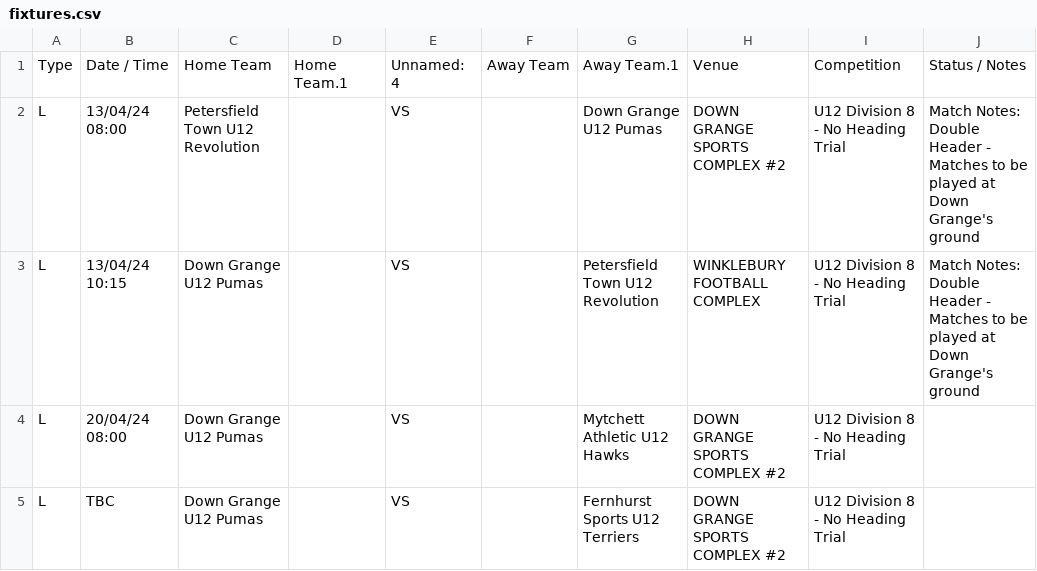
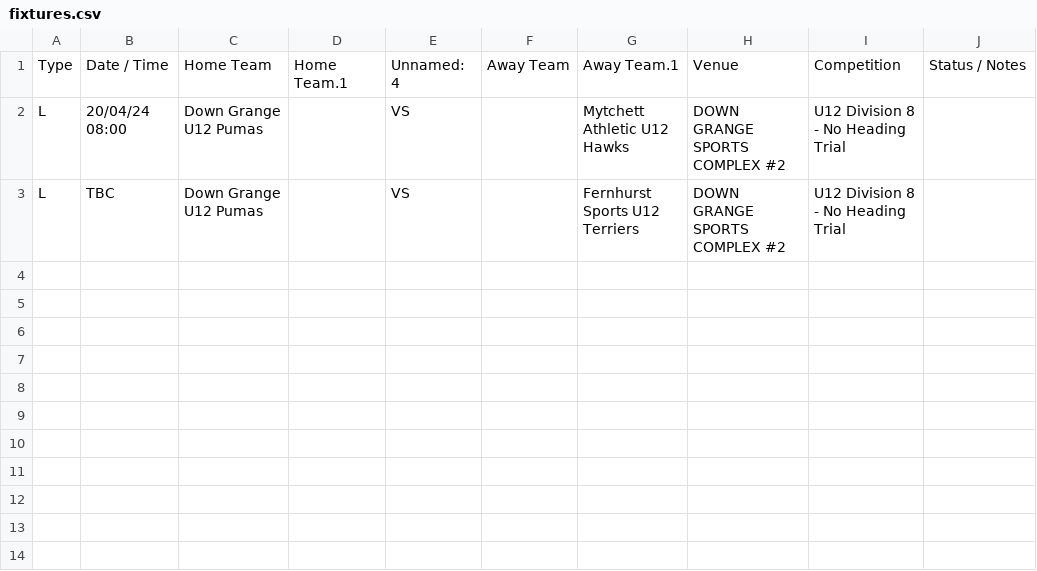
Before and after one commit to karl0ss/downgrangefixtures_ical, a CSV file: fixtures.csv, drawn as a sheet; the diff names each change by its address in the sheet, - before the commit and + after, or states it on an @@ line.

```diff
--- a/fixtures.csv
+++ b/fixtures.csv
-row 2: L | 13/04/24 08:00 | Petersfield Town U12 Revolution |  | VS |  | Down Grange U12 Pumas | DOWN GRANGE SPORTS COMPLEX #2 | U12 Division 8 - No Heading Trial | Match Notes: Double Header - Matches to be played at Down Grange's ground
-row 3: L | 13/04/24 10:15 | Down Grange U12 Pumas |  | VS |  | Petersfield Town U12 Revolution | WINKLEBURY FOOTBALL COMPLEX | U12 Division 8 - No Heading Trial | Match Notes: Double Header - Matches to be played at Down Grange's ground
```
Also changed, not shown: base_table.csv, results.csv, 2 other files.
